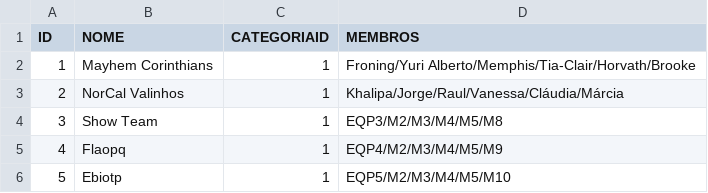
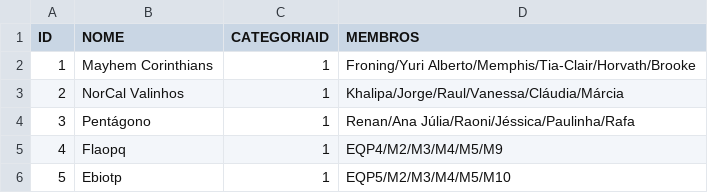
Before and after one commit to diegorasec/Leaderboard, a CSV file: src/main/resources/equipes.csv, drawn as a sheet.

```diff
--- a/src/main/resources/equipes.csv
+++ b/src/main/resources/equipes.csv
@@ -3,3 +3,3 @@ ID,NOME,CATEGORIAID,MEMBROS
 2,NorCal Valinhos,1,Khalipa/Jorge/Raul/Vanessa/Cláudia/Márcia
-3,Show Team,1,EQP3/M2/M3/M4/M5/M8
+3,Pentágono,1,Renan/Ana Júlia/Raoni/Jéssica/Paulinha/Rafa
 4,Flaopq,1,EQP4/M2/M3/M4/M5/M9
```
Also changed, not shown: 1 other file.
